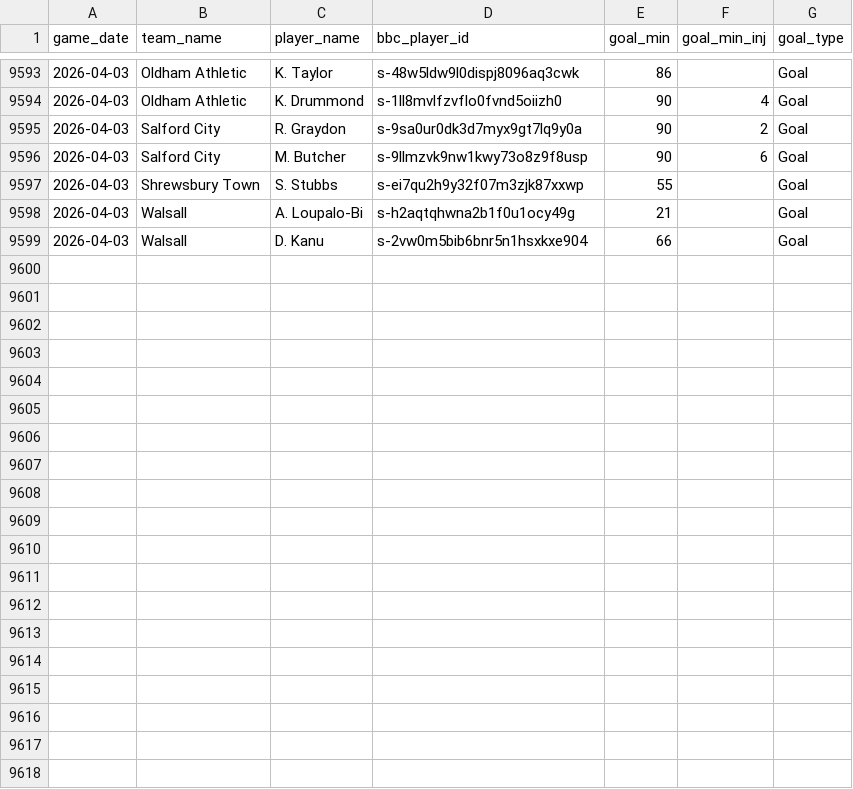
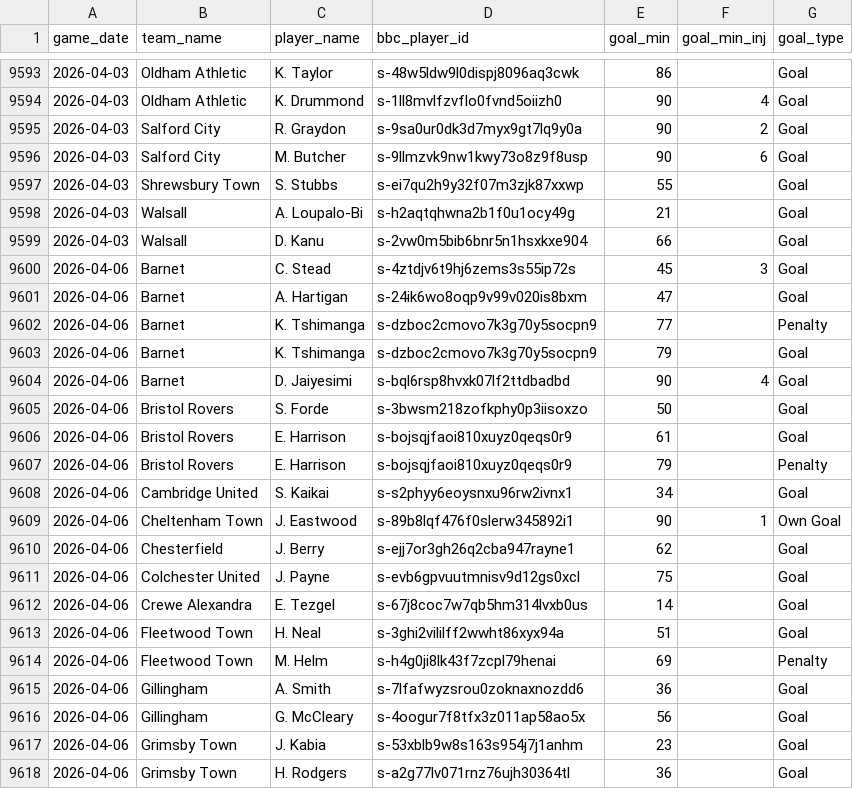
Before and after one commit to petebrown/data-updater-v2, a CSV file: data/sameday_scorers.csv, drawn as a sheet; only a part is shown, gaps mark what is left out; the diff covers the shown part only.

Commit message:
updated after colchester (h)

```diff
--- a/data/sameday_scorers.csv
+++ b/data/sameday_scorers.csv
@@ -9599 +9599,20 @@ game_date,team_name,player_name,bbc_player_id,goal_min,goal_min_inj,goal_type
 2026-04-03,Walsall,D. Kanu,s-2vw0m5bib6bnr5n1hsxkxe904,66,,Goal
+2026-04-06,Barnet,C. Stead,s-4ztdjv6t9hj6zems3s55ip72s,45,3,Goal
+2026-04-06,Barnet,A. Hartigan,s-24ik6wo8oqp9v99v020is8bxm,47,,Goal
+2026-04-06,Barnet,K. Tshimanga,s-dzboc2cmovo7k3g70y5socpn9,77,,Penalty
+2026-04-06,Barnet,K. Tshimanga,s-dzboc2cmovo7k3g70y5socpn9,79,,Goal
+2026-04-06,Barnet,D. Jaiyesimi,s-bql6rsp8hvxk07lf2ttdbadbd,90,4,Goal
+2026-04-06,Bristol Rovers,S. Forde,s-3bwsm218zofkphy0p3iisoxzo,50,,Goal
+2026-04-06,Bristol Rovers,E. Harrison,s-bojsqjfaoi810xuyz0qeqs0r9,61,,Goal
+2026-04-06,Bristol Rovers,E. Harrison,s-bojsqjfaoi810xuyz0qeqs0r9,79,,Penalty
+2026-04-06,Cambridge United,S. Kaikai,s-s2phyy6eoysnxu96rw2ivnx1,34,,Goal
+2026-04-06,Cheltenham Town,J. Eastwood,s-89b8lqf476f0slerw345892i1,90,1,Own Goal
+2026-04-06,Chesterfield,J. Berry,s-ejj7or3gh26q2cba947rayne1,62,,Goal
+2026-04-06,Colchester United,J. Payne,s-evb6gpvuutmnisv9d12gs0xcl,75,,Goal
+2026-04-06,Crewe Alexandra,E. Tezgel,s-67j8coc7w7qb5hm314lvxb0us,14,,Goal
+2026-04-06,Fleetwood Town,H. Neal,s-3ghi2vililff2wwht86xyx94a,51,,Goal
+2026-04-06,Fleetwood Town,M. Helm,s-h4g0ji8lk43f7zcpl79henai,69,,Penalty
+2026-04-06,Gillingham,A. Smith,s-7lfafwyzsrou0zoknaxnozdd6,36,,Goal
+2026-04-06,Gillingham,G. McCleary,s-4oogur7f8tfx3z011ap58ao5x,56,,Goal
+2026-04-06,Grimsby Town,J. Kabia,s-53xblb9w8s163s954j7j1anhm,23,,Goal
+2026-04-06,Grimsby Town,H. Rodgers,s-a2g77lv071rnz76ujh30364tl,36,,Goal
```
Also changed, not shown: 11 added rows elsewhere in this file, data-r/sub_mins.csv, data-r/subs.csv, 23 other files.
